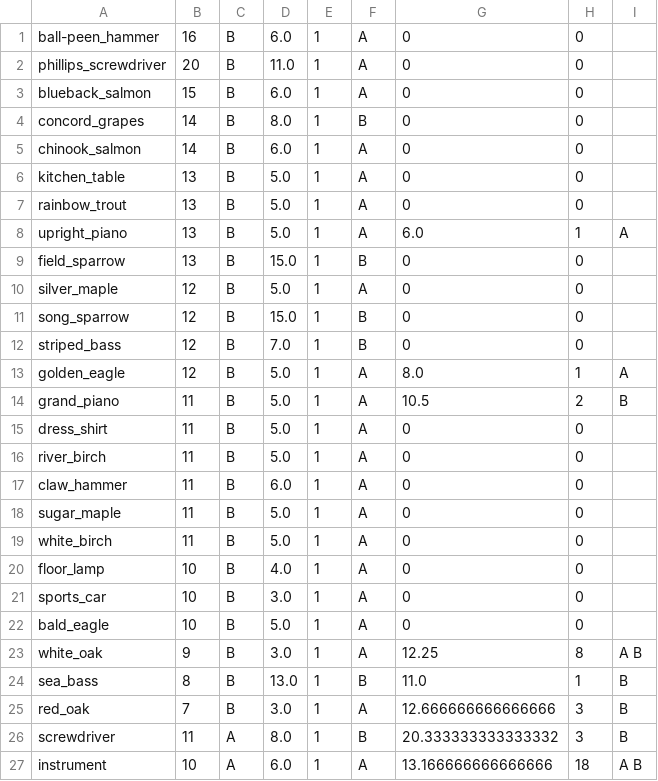
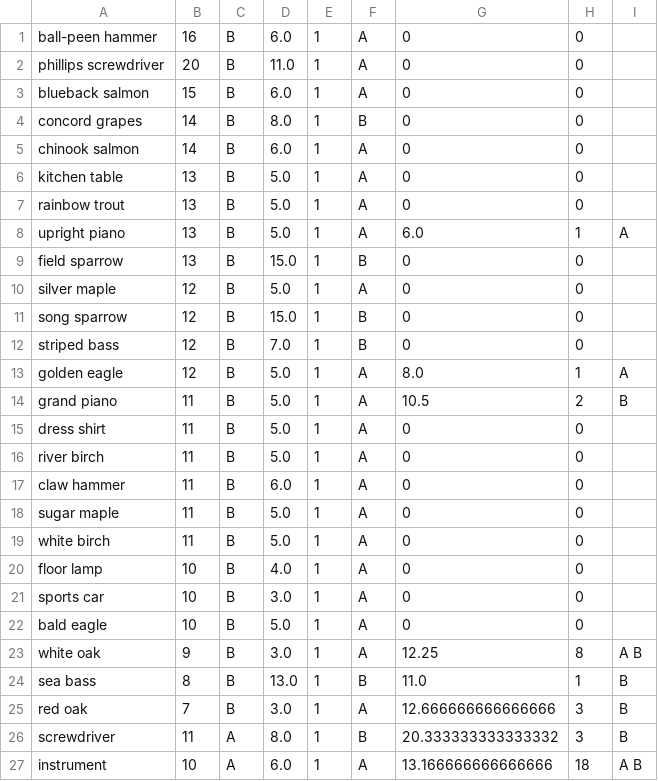
Before and after one commit to hungminhtran/caculate-readability-by-wordnet, a CSV file: output/blw-table-1.csv, drawn as a sheet; only a part is shown.

```diff
--- a/output/blw-table-1.csv
+++ b/output/blw-table-1.csv
@@ -1,26 +1,26 @@
-ball-peen_hammer,16,B,6.0,1,A ,0,0,
-phillips_screwdriver,20,B,11.0,1,A ,0,0,
-blueback_salmon,15,B,6.0,1,A ,0,0,
-concord_grapes,14,B,8.0,1, B,0,0,
-chinook_salmon,14,B,6.0,1,A ,0,0,
-kitchen_table,13,B,5.0,1,A ,0,0,
-rainbow_trout,13,B,5.0,1,A ,0,0,
-upright_piano,13,B,5.0,1,A ,6.0,1,A
-field_sparrow,13,B,15.0,1, B,0,0,
-silver_maple,12,B,5.0,1,A ,0,0,
-song_sparrow,12,B,15.0,1, B,0,0,
-striped_bass,12,B,7.0,1, B,0,0,
-golden_eagle,12,B,5.0,1,A ,8.0,1,A
-grand_piano,11,B,5.0,1,A ,10.5,2, B
-dress_shirt,11,B,5.0,1,A ,0,0,
-river_birch,11,B,5.0,1,A ,0,0,
-claw_hammer,11,B,6.0,1,A ,0,0,
-sugar_maple,11,B,5.0,1,A ,0,0,
-white_birch,11,B,5.0,1,A ,0,0,
-floor_lamp,10,B,4.0,1,A ,0,0,
-sports_car,10,B,3.0,1,A ,0,0,
-bald_eagle,10,B,5.0,1,A ,0,0,
-white_oak,9,B,3.0,1,A ,12.25,8,A B
-sea_bass,8,B,13.0,1, B,11.0,1, B
-red_oak,7,B,3.0,1,A ,12.666666666666666,3, B
+ball-peen hammer,16,B,6.0,1,A ,0,0,
+phillips screwdriver,20,B,11.0,1,A ,0,0,
+blueback salmon,15,B,6.0,1,A ,0,0,
+concord grapes,14,B,8.0,1, B,0,0,
+chinook salmon,14,B,6.0,1,A ,0,0,
+kitchen table,13,B,5.0,1,A ,0,0,
+rainbow trout,13,B,5.0,1,A ,0,0,
+upright piano,13,B,5.0,1,A ,6.0,1,A
+field sparrow,13,B,15.0,1, B,0,0,
+silver maple,12,B,5.0,1,A ,0,0,
+song sparrow,12,B,15.0,1, B,0,0,
+striped bass,12,B,7.0,1, B,0,0,
+golden eagle,12,B,5.0,1,A ,8.0,1,A
+grand piano,11,B,5.0,1,A ,10.5,2, B
+dress shirt,11,B,5.0,1,A ,0,0,
+river birch,11,B,5.0,1,A ,0,0,
+claw hammer,11,B,6.0,1,A ,0,0,
+sugar maple,11,B,5.0,1,A ,0,0,
+white birch,11,B,5.0,1,A ,0,0,
+floor lamp,10,B,4.0,1,A ,0,0,
+sports car,10,B,3.0,1,A ,0,0,
+bald eagle,10,B,5.0,1,A ,0,0,
+white oak,9,B,3.0,1,A ,12.25,8,A B
+sea bass,8,B,13.0,1, B,11.0,1, B
+red oak,7,B,3.0,1,A ,12.666666666666666,3, B
 screwdriver,11,A,8.0,1, B,20.333333333333332,3, B
```
Also changed, not shown: output/3000-vietnamesePOS-table-1.csv, output/3000vietnamese-freq-table-1.csv, 3 other files.
